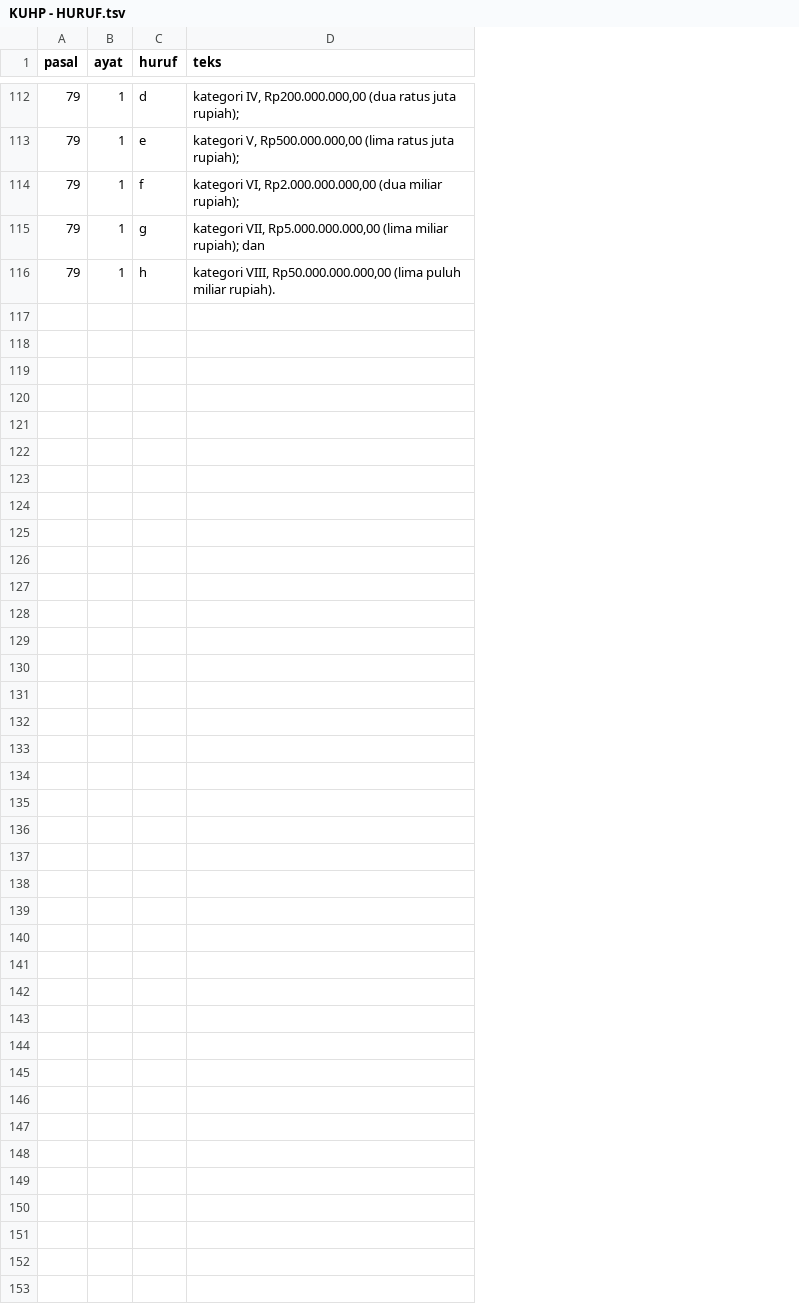
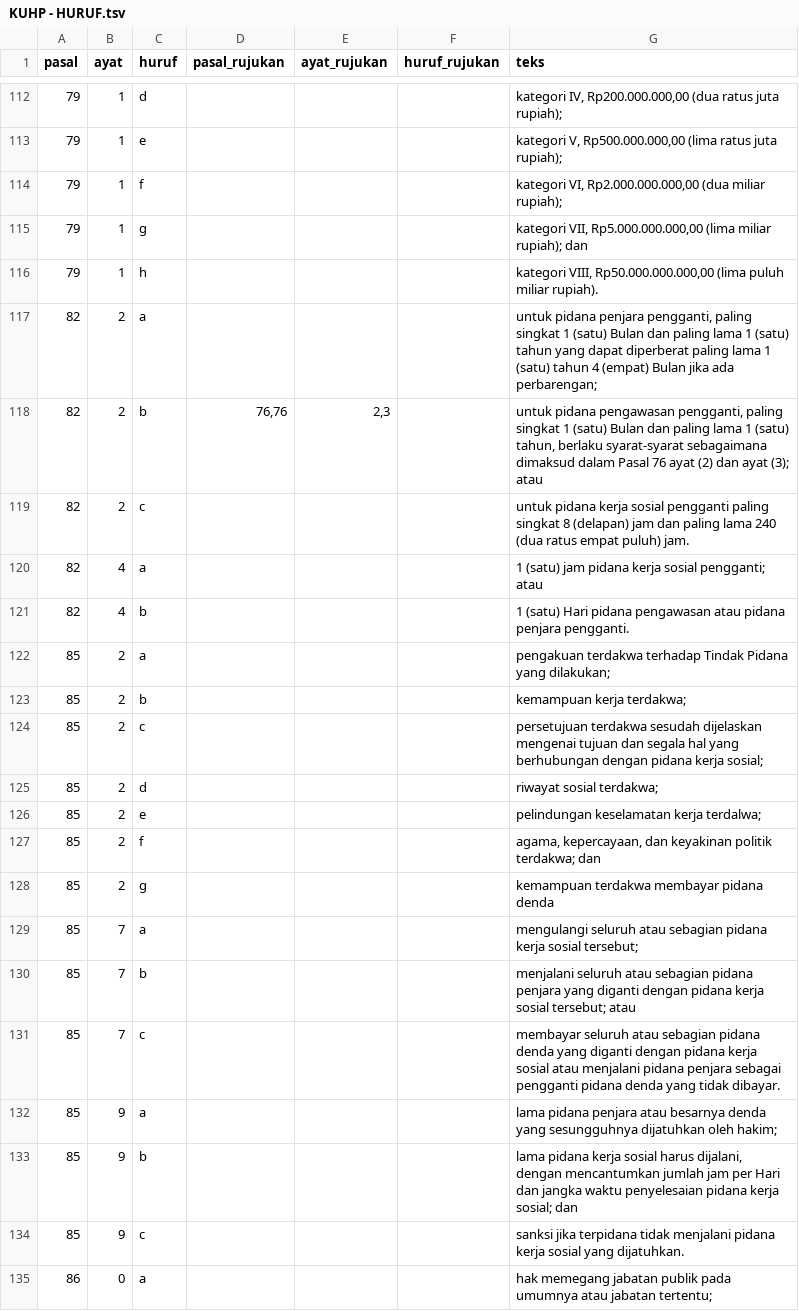
Before and after one commit to adityawarmanfw/KUHP2023, a TSV file: KUHP - HURUF.tsv, drawn as a sheet; only a part is shown, gaps mark what is left out; the diff covers the shown part only; the diff names each change by its address in the sheet, - before the commit and + after, or states it on an @@ line.

Commit message:
tambah kolom *_rujukan & s.d 90

```diff
--- a/KUHP - HURUF.tsv
+++ b/KUHP - HURUF.tsv
+column D (pasal_rujukan), empty
+column E (ayat_rujukan), empty
+column F (huruf_rujukan), empty
+row 117: 82 | 2 | a |  |  |  | untuk pidana penjara pengganti, paling singkat 1 (satu) Bulan dan paling lama 1 (satu) tahun yang dapat diperberat paling lama 1 (satu) tahun 4 (empat) Bulan jika ada perbarengan;
+row 118: 82 | 2 | b | 76,76 | 2,3 |  | untuk pidana pengawasan pengganti, paling singkat 1 (satu) Bulan dan paling lama 1 (satu) tahun, berlaku syarat-syarat sebagaimana dimaksud dalam Pasal 76 ayat (2) dan ayat (3); atau
+row 119: 82 | 2 | c |  |  |  | untuk pidana kerja sosial pengganti paling singkat 8 (delapan) jam dan paling lama 240 (dua ratus empat puluh) jam.
+row 120: 82 | 4 | a |  |  |  | 1 (satu) jam pidana kerja sosial pengganti; atau
+row 121: 82 | 4 | b |  |  |  | 1 (satu) Hari pidana pengawasan atau pidana penjara pengganti.
+row 122: 85 | 2 | a |  |  |  | pengakuan terdakwa terhadap Tindak Pidana yang dilakukan;
+row 123: 85 | 2 | b |  |  |  | kemampuan kerja terdakwa;
+row 124: 85 | 2 | c |  |  |  | persetujuan terdakwa sesudah dijelaskan mengenai tujuan dan segala hal yang berhubungan dengan pidana kerja sosial;
+row 125: 85 | 2 | d |  |  |  | riwayat sosial terdakwa;
+row 126: 85 | 2 | e |  |  |  | pelindungan keselamatan kerja terdalwa;
+row 127: 85 | 2 | f |  |  |  | agama, kepercayaan, dan keyakinan politik terdakwa; dan
+row 128: 85 | 2 | g |  |  |  | kemampuan terdakwa membayar pidana denda
+row 129: 85 | 7 | a |  |  |  | mengulangi seluruh atau sebagian pidana kerja sosial tersebut;
+row 130: 85 | 7 | b |  |  |  | menjalani seluruh atau sebagian pidana penjara yang diganti dengan pidana kerja sosial tersebut; atau
+row 131: 85 | 7 | c |  |  |  | membayar seluruh atau sebagian pidana denda yang diganti dengan pidana kerja sosial atau menjalani pidana penjara sebagai pengganti pidana denda yang tidak dibayar.
+row 132: 85 | 9 | a |  |  |  | lama pidana penjara atau besarnya denda yang sesungguhnya dijatuhkan oleh hakim;
+row 133: 85 | 9 | b |  |  |  | lama pidana kerja sosial harus dijalani, dengan mencantumkan jumlah jam per Hari dan jangka waktu penyelesaian pidana kerja sosial; dan
+row 134: 85 | 9 | c |  |  |  | sanksi jika terpidana tidak menjalani pidana kerja sosial yang dijatuhkan.
+row 135: 86 | 0 | a |  |  |  | hak memegang jabatan publik pada umumnya atau jabatan tertentu;
```
Also changed, not shown: 17 added rows elsewhere in this file.
